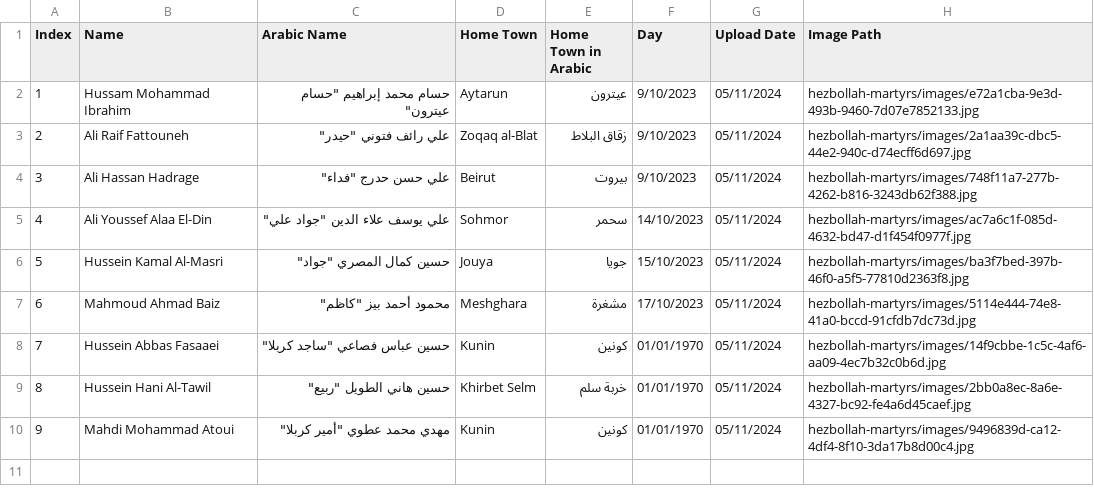
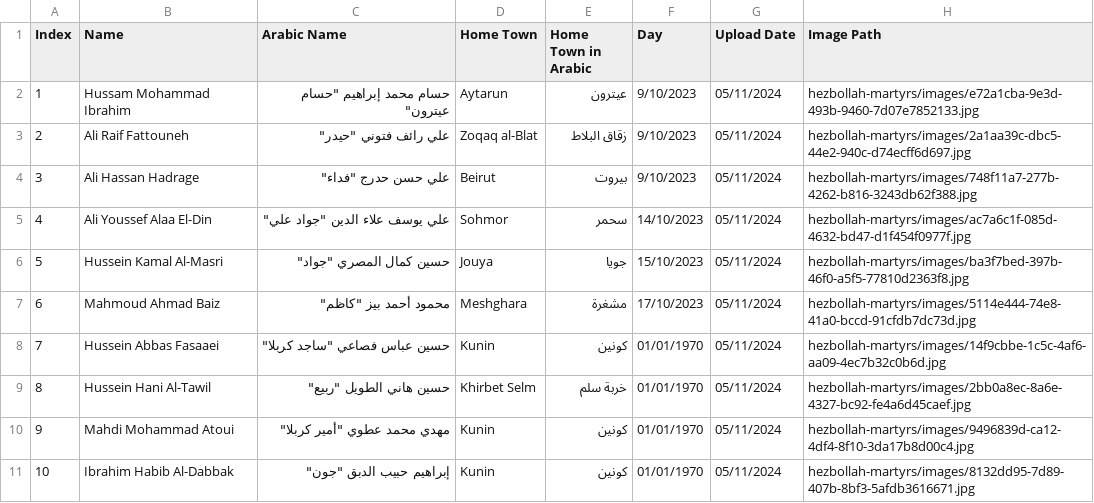
Before and after one commit to middle-east-buka/Lebanon, a CSV file: hezbollah-martyrs/hezbollah-martyrs.csv, drawn as a sheet.

```diff
--- a/hezbollah-martyrs/hezbollah-martyrs.csv
+++ b/hezbollah-martyrs/hezbollah-martyrs.csv
@@ -10 +10,2 @@ Index,Name,Arabic Name,Home Town,Home Town in Arabic,Day,Upload Date,Image Path
 9,Mahdi Mohammad Atoui,"مهدي محمد عطوي ""أمير كربلا""",Kunin,كونين,01/01/1970,05/11/2024,hezbollah-martyrs/images/9496839d-ca12-4df4-8f10-3da17b8d00c4.jpg
+10,Ibrahim Habib Al-Dabbak,"إبراهيم حبيب الدبق ""جون""",Kunin,كونين,01/01/1970,05/11/2024,hezbollah-martyrs/images/8132dd95-7d89-407b-8bf3-5afdb3616671.jpg
```
Also changed, not shown: 1 other file.
